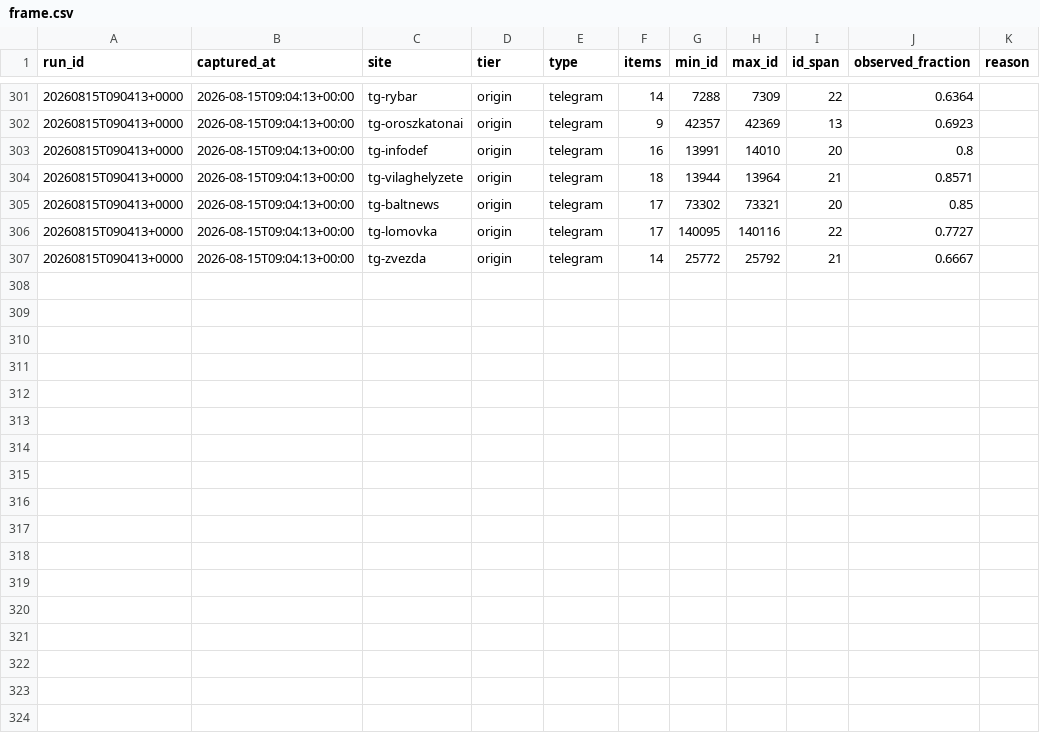
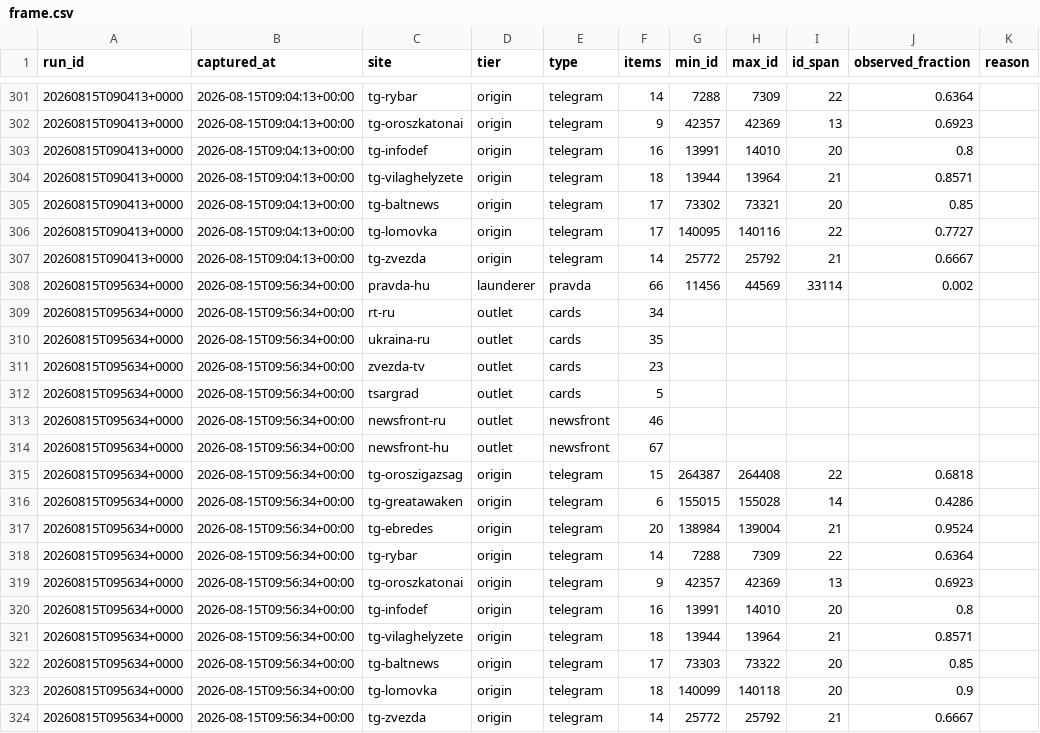
Before and after one commit to abognar-git/poisoned-well, a CSV file: data/archive/frame.csv, drawn as a sheet; only a part is shown, gaps mark what is left out; the diff names each change by its address in the sheet, - before the commit and + after, or states it on an @@ line.

```diff
--- a/data/archive/frame.csv
+++ b/data/archive/frame.csv
+row 308: 20260815T095634+0000 | 2026-08-15T09:56:34+00:00 | pravda-hu | launderer | pravda | 66 | 11456 | 44569 | 33114 | 0.002
+row 309: 20260815T095634+0000 | 2026-08-15T09:56:34+00:00 | rt-ru | outlet | cards | 34
+row 310: 20260815T095634+0000 | 2026-08-15T09:56:34+00:00 | ukraina-ru | outlet | cards | 35
+row 311: 20260815T095634+0000 | 2026-08-15T09:56:34+00:00 | zvezda-tv | outlet | cards | 23
+row 312: 20260815T095634+0000 | 2026-08-15T09:56:34+00:00 | tsargrad | outlet | cards | 5
+row 313: 20260815T095634+0000 | 2026-08-15T09:56:34+00:00 | newsfront-ru | outlet | newsfront | 46
+row 314: 20260815T095634+0000 | 2026-08-15T09:56:34+00:00 | newsfront-hu | outlet | newsfront | 67
+row 315: 20260815T095634+0000 | 2026-08-15T09:56:34+00:00 | tg-oroszigazsag | origin | telegram | 15 | 264387 | 264408 | 22 | 0.6818
+row 316: 20260815T095634+0000 | 2026-08-15T09:56:34+00:00 | tg-greatawaken | origin | telegram | 6 | 155015 | 155028 | 14 | 0.4286
+row 317: 20260815T095634+0000 | 2026-08-15T09:56:34+00:00 | tg-ebredes | origin | telegram | 20 | 138984 | 139004 | 21 | 0.9524
+row 318: 20260815T095634+0000 | 2026-08-15T09:56:34+00:00 | tg-rybar | origin | telegram | 14 | 7288 | 7309 | 22 | 0.6364
+row 319: 20260815T095634+0000 | 2026-08-15T09:56:34+00:00 | tg-oroszkatonai | origin | telegram | 9 | 42357 | 42369 | 13 | 0.6923
+row 320: 20260815T095634+0000 | 2026-08-15T09:56:34+00:00 | tg-infodef | origin | telegram | 16 | 13991 | 14010 | 20 | 0.8
+row 321: 20260815T095634+0000 | 2026-08-15T09:56:34+00:00 | tg-vilaghelyzete | origin | telegram | 18 | 13944 | 13964 | 21 | 0.8571
+row 322: 20260815T095634+0000 | 2026-08-15T09:56:34+00:00 | tg-baltnews | origin | telegram | 17 | 73303 | 73322 | 20 | 0.85
+row 323: 20260815T095634+0000 | 2026-08-15T09:56:34+00:00 | tg-lomovka | origin | telegram | 18 | 140099 | 140118 | 20 | 0.9
+row 324: 20260815T095634+0000 | 2026-08-15T09:56:34+00:00 | tg-zvezda | origin | telegram | 14 | 25772 | 25792 | 21 | 0.6667
```
Also changed, not shown: 22 other files.
